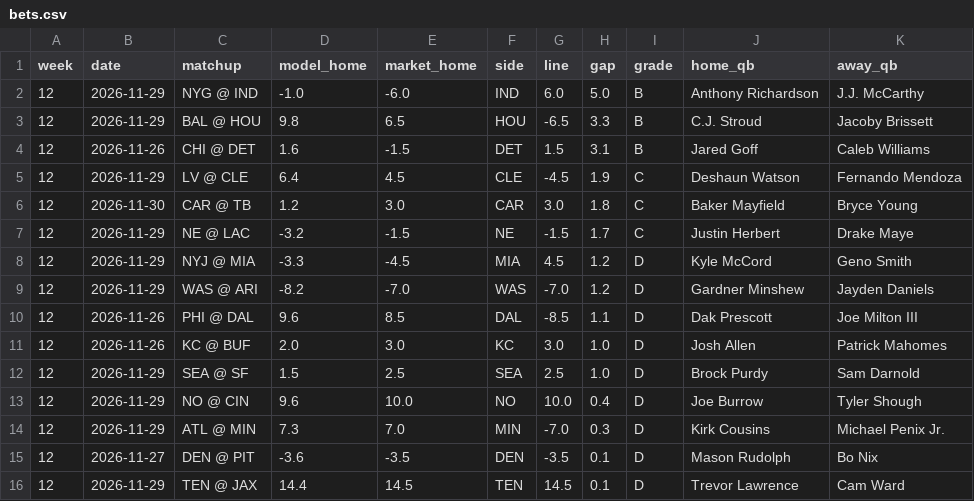
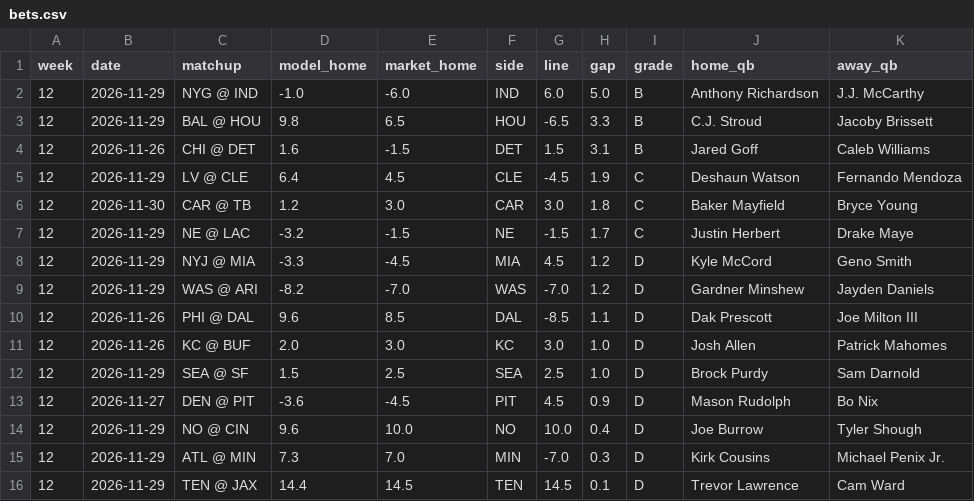
Before and after one commit to aatrain23/prop-card, a CSV file: nfl-data/bets.csv, drawn as a sheet; removed rows and columns are numbered as before the commit, all else as after; the diff names each change by its address in the sheet, - before the commit and + after, or states it on an @@ line.

```diff
--- a/nfl-data/bets.csv
+++ b/nfl-data/bets.csv
+row 13: 12 | 2026-11-27 | DEN @ PIT | -3.6 | -4.5 | PIT | 4.5 | 0.9 | D | Mason Rudolph | Bo Nix
-row 15: 12 | 2026-11-27 | DEN @ PIT | -3.6 | -3.5 | DEN | -3.5 | 0.1 | D | Mason Rudolph | Bo Nix
```
Also changed, not shown: nfl-data/totals.csv, 3 other files.
